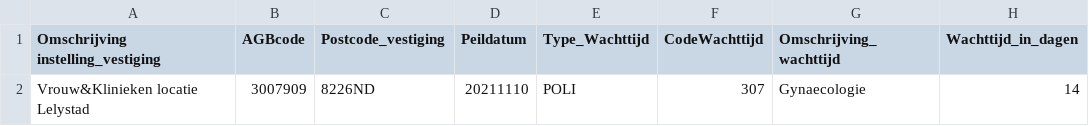
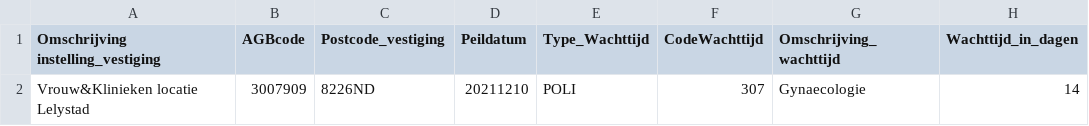
Before and after one commit to nozel-org/resources, a CSV file: vrouwenklinieken/wachttijden.csv, drawn as a sheet.

Commit message:
Update wachttijden.csv

```diff
--- a/vrouwenklinieken/wachttijden.csv
+++ b/vrouwenklinieken/wachttijden.csv
@@ -1,2 +1,2 @@
 Omschrijving instelling_vestiging,AGBcode,Postcode_vestiging,Peildatum,Type_Wachttijd,CodeWachttijd,Omschrijving_wachttijd,Wachttijd_in_dagen
-Vrouw&Klinieken locatie Lelystad,3007909,8226ND,20211110,POLI,307,Gynaecologie,14
+Vrouw&Klinieken locatie Lelystad,3007909,8226ND,20211210,POLI,307,Gynaecologie,14
```
